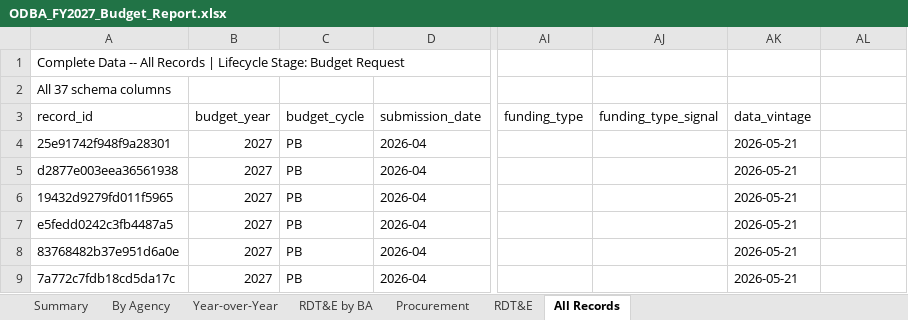
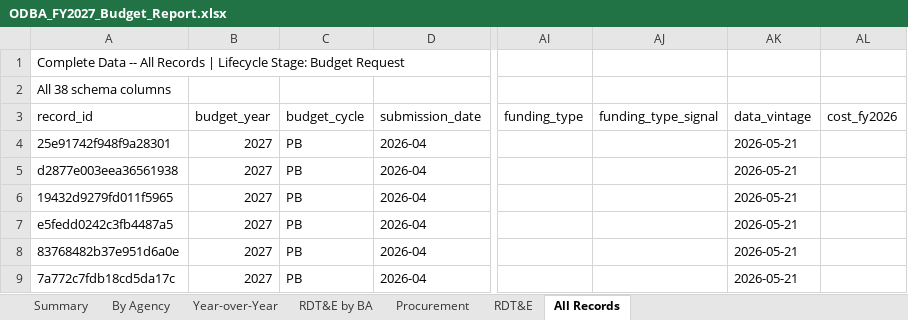
Before and after one commit to pcwebster/ODBA, an Excel workbook: output/ODBA_FY2027_Budget_Report.xlsx, sheet All Records, drawn as a sheet; only a part is shown, gaps mark what is left out; values as stored, in another font and other column widths than the file's, no cell formats; the diff names each change by its address in the sheet, - before the commit and + after, or states it on an @@ line.

```diff
--- a/output/ODBA_FY2027_Budget_Report.xlsx (sheet All Records)
+++ b/output/ODBA_FY2027_Budget_Report.xlsx (sheet All Records)
-A2 (record_id): All 37 schema columns
+A2 (record_id): All 38 schema columns
-AL3: (empty)
+AL3: cost_fy2026
```
Also changed, not shown: sheet By Agency, cell formats, 5 other files.
